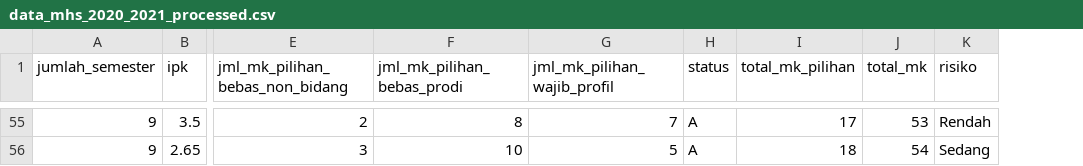
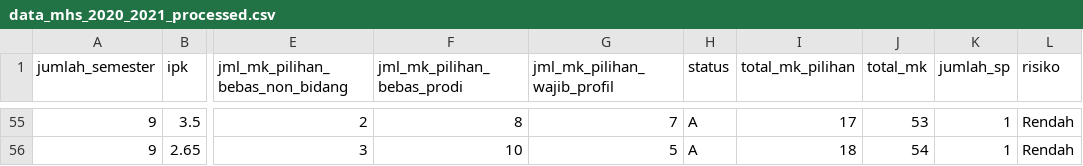
Before and after one commit to IvanRoberto83/KBS-Project, a CSV file: dataset/processed/data_mhs_2020_2021_processed.csv, drawn as a sheet; only a part is shown, gaps mark what is left out; addresses are those after the commit; the diff covers the shown part only; the diff names each change by its address in the sheet, - before the commit and + after, or states it on an @@ line.

```diff
--- a/dataset/processed/data_mhs_2020_2021_processed.csv
+++ b/dataset/processed/data_mhs_2020_2021_processed.csv
+column K (jumlah_sp), rows 55-56: 1 | 1
-L56 (risiko): Sedang
+L56 (risiko): Rendah
```
Also changed, not shown: 29 edited cells elsewhere in this file, 4 other files.
